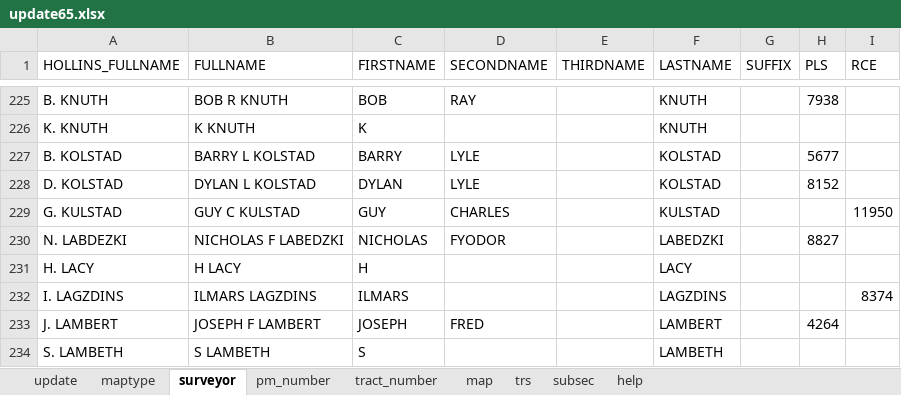
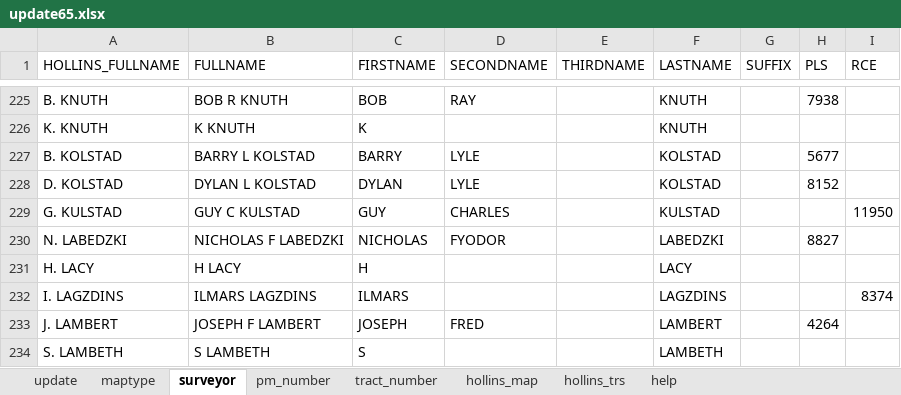
Before and after one commit to chasmack/hummaps-batch, an Excel workbook: data/update65.xlsx, sheet surveyor, drawn as a sheet; only a part is shown, gaps mark what is left out; values as stored, in another font and other column widths than the file's, no borders; the diff names each change by its address in the sheet, - before the commit and + after, or states it on an @@ line.

Commit message:
update add hollins for new workbook

```diff
--- a/data/update65.xlsx (sheet surveyor)
+++ b/data/update65.xlsx (sheet surveyor)
-sheet tab: map
-sheet tab: trs
-sheet tab: subsec
+sheet tab: hollins_map
+sheet tab: hollins_trs
-A230 (HOLLINS_FULLNAME): N. LABDEZKI
+A230 (HOLLINS_FULLNAME): N. LABEDZKI
```
Also changed, not shown: charts or pictures, 3 other files.
